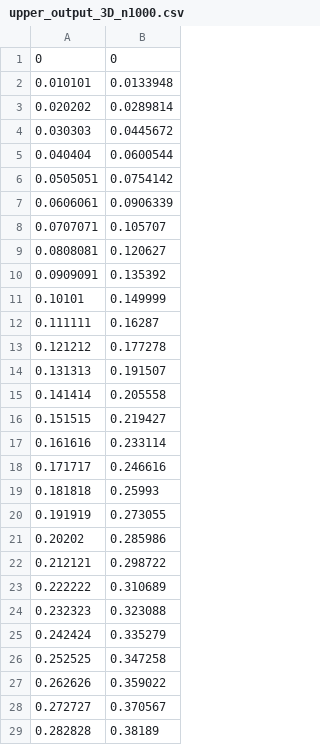
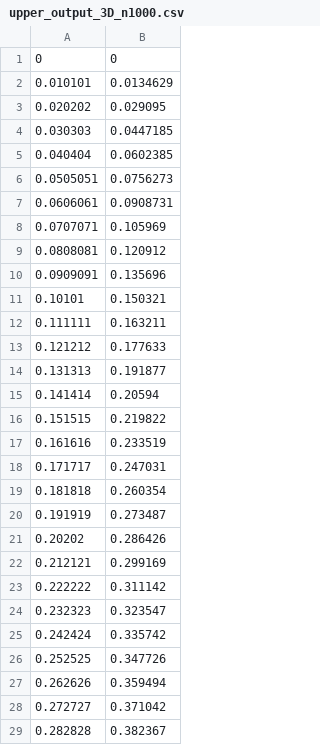
Before and after one commit to f-pernice/deletion-side-info-compression, a CSV file: upper_output_3D_n1000.csv, drawn as a sheet; only a part is shown; the diff covers the shown part only.

```diff
--- a/upper_output_3D_n1000.csv
+++ b/upper_output_3D_n1000.csv
@@ -1,29 +1,29 @@
 0,0
-0.010101,0.0133948
-0.020202,0.0289814
-0.030303,0.0445672
-0.040404,0.0600544
-0.0505051,0.0754142
-0.0606061,0.0906339
-0.0707071,0.105707
-0.0808081,0.120627
-0.0909091,0.135392
-0.10101,0.149999
-0.111111,0.16287
-0.121212,0.177278
-0.131313,0.191507
-0.141414,0.205558
-0.151515,0.219427
-0.161616,0.233114
-0.171717,0.246616
-0.181818,0.25993
-0.191919,0.273055
-0.20202,0.285986
-0.212121,0.298722
-0.222222,0.310689
-0.232323,0.323088
-0.242424,0.335279
-0.252525,0.347258
-0.262626,0.359022
-0.272727,0.370567
-0.282828,0.38189
+0.010101,0.0134629
+0.020202,0.029095
+0.030303,0.0447185
+0.040404,0.0602385
+0.0505051,0.0756273
+0.0606061,0.0908731
+0.0707071,0.105969
+0.0808081,0.120912
+0.0909091,0.135696
+0.10101,0.150321
+0.111111,0.163211
+0.121212,0.177633
+0.131313,0.191877
+0.141414,0.20594
+0.151515,0.219822
+0.161616,0.233519
+0.171717,0.247031
+0.181818,0.260354
+0.191919,0.273487
+0.20202,0.286426
+0.212121,0.299169
+0.222222,0.311142
+0.232323,0.323547
+0.242424,0.335742
+0.252525,0.347726
+0.262626,0.359494
+0.272727,0.371042
+0.282828,0.382367
```
Also changed, not shown: 71 edited cells elsewhere in this file, upper_output_3D_n500.csv, 11 other files.
